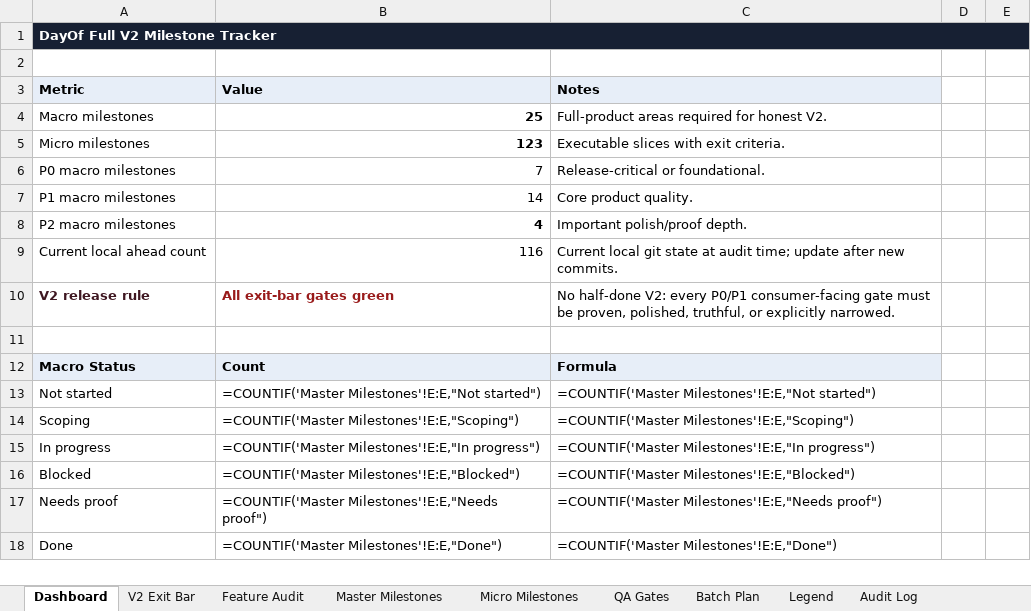
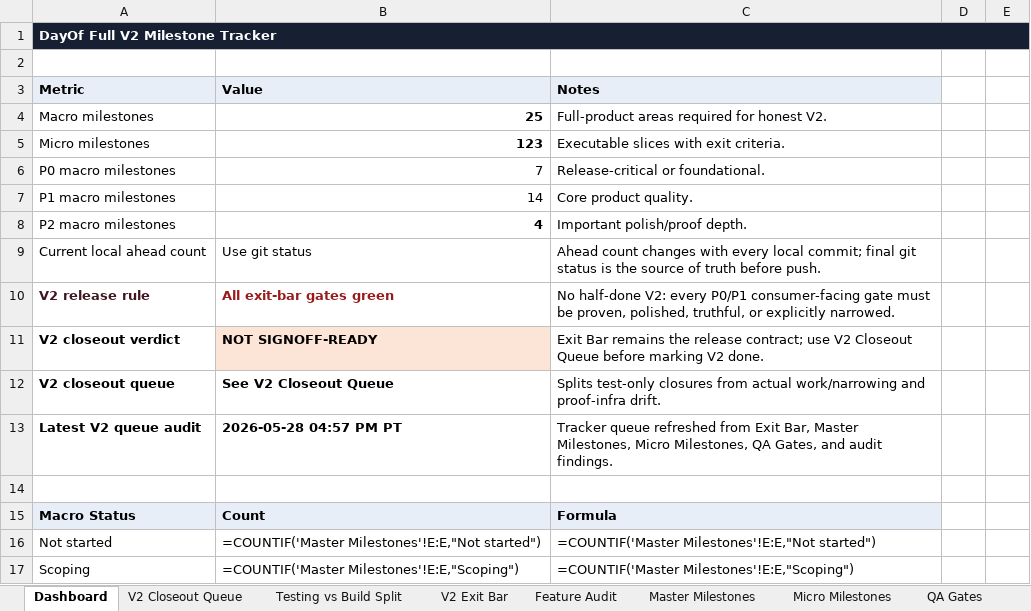
Before and after one commit to jeanericgagnon/wedding-site-Bolt, an Excel workbook: outputs/full-v2-tracker/dayof-full-v2-milestone-tracker.xlsx, sheet Dashboard, drawn as a sheet; only a part is shown; the shorter side is filled out with more unchanged rows; values as stored, in another font and other column widths than the file's, no borders; formulas without a stored value are shown as written; the diff names each change by its address in the sheet, - before the commit and + after, or states it on an @@ line.

Commit message:
Refresh V2 closeout milestone queue

```diff
--- a/outputs/full-v2-tracker/dayof-full-v2-milestone-tracker.xlsx (sheet Dashboard)
+++ b/outputs/full-v2-tracker/dayof-full-v2-milestone-tracker.xlsx (sheet Dashboard)
+sheet tab: V2 Closeout Queue
+sheet tab: Testing vs Build Split
-B9 (Value): 116
+B9 (Value): Use git status
-C9 (Notes): Current local git state at audit time; update after new commits.
+C9 (Notes): Ahead count changes with every local commit; final git status is the source of truth before push.
+row 11: V2 closeout verdict | NOT SIGNOFF-READY | Exit Bar remains the release contract; use V2 Closeout Queue before marking V2 done.
+row 12: V2 closeout queue | See V2 Closeout Queue | Splits test-only closures from actual work/narrowing and proof-infra drift.
+row 13: Latest V2 queue audit | 2026-05-28 04:57 PM PT | Tracker queue refreshed from Exit Bar, Master Milestones, Micro Milestones, QA Gates, and audit findings.
```
Also changed, not shown: sheet V2 Exit Bar, sheet Batch Plan, sheet Audit Log, sheet Master Milestones.
